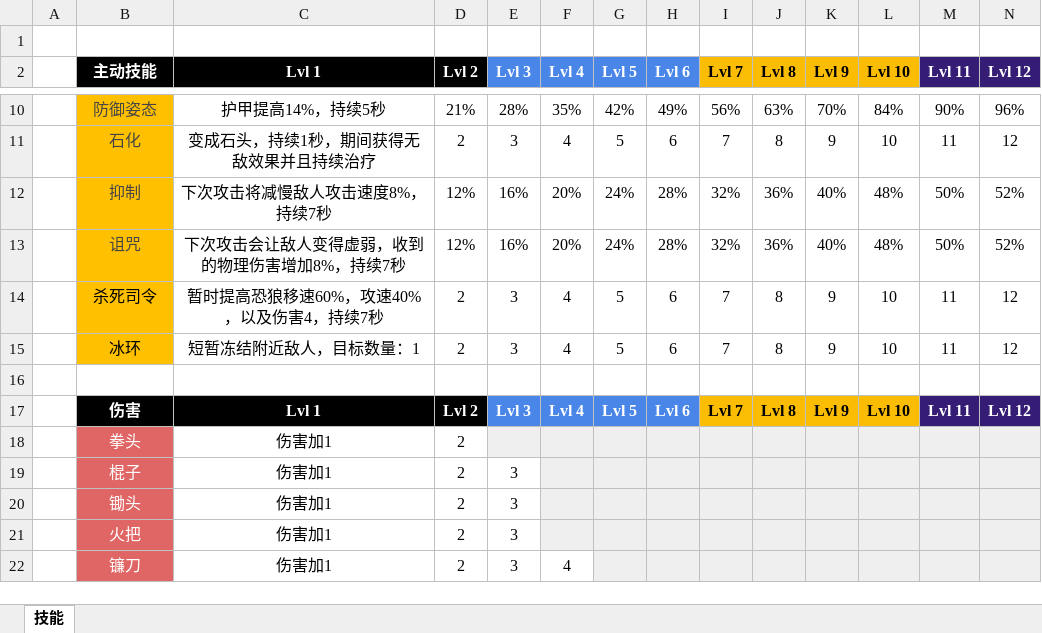
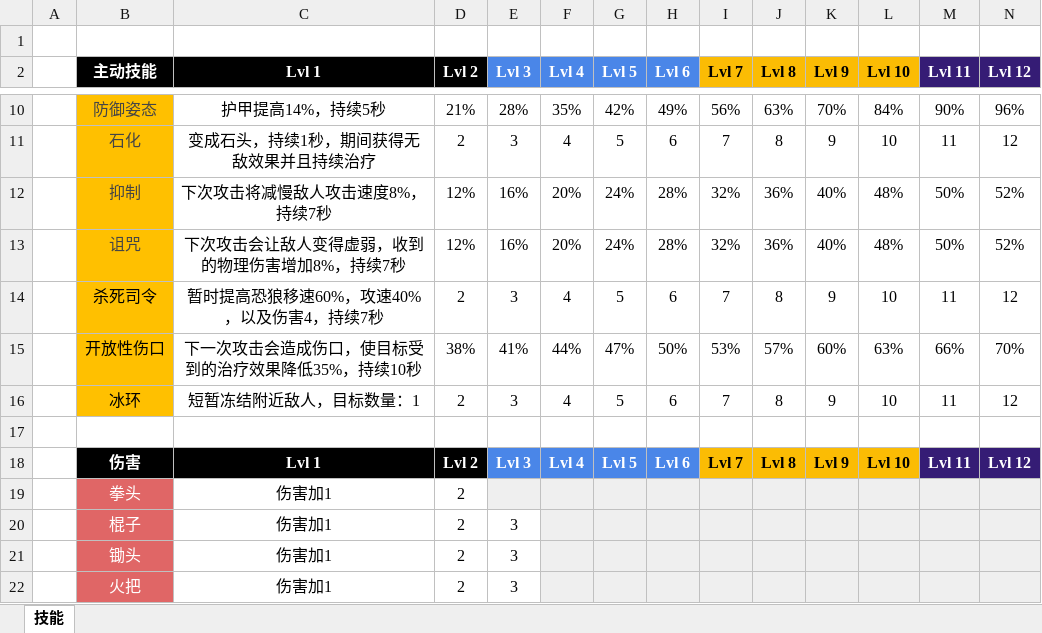
Before and after one commit to jasonXiao422/grimsoul-wiki, an Excel workbook: data-source/技能数据.xlsx, sheet 技能, drawn as a sheet; only a part is shown, gaps mark what is left out; the shorter side is filled out with more unchanged rows; values as stored, in another font and other column widths than the file's, no borders; rows hold the shown columns only; the diff names each change by its address in the sheet, - before the commit and + after, or states it on an @@ line.

```diff
--- a/data-source/技能数据.xlsx (sheet 技能)
+++ b/data-source/技能数据.xlsx (sheet 技能)
+row 15:  | 开放性伤口 | 下一次攻击会造成伤口，使目标受到的治疗效果降低35%，持续10秒 | 38% | 41% | 44% | 47% | 50% | 53% | 57% | 60% | 63% | 66% | 70%
```
Also changed, not shown: 5 other files.
